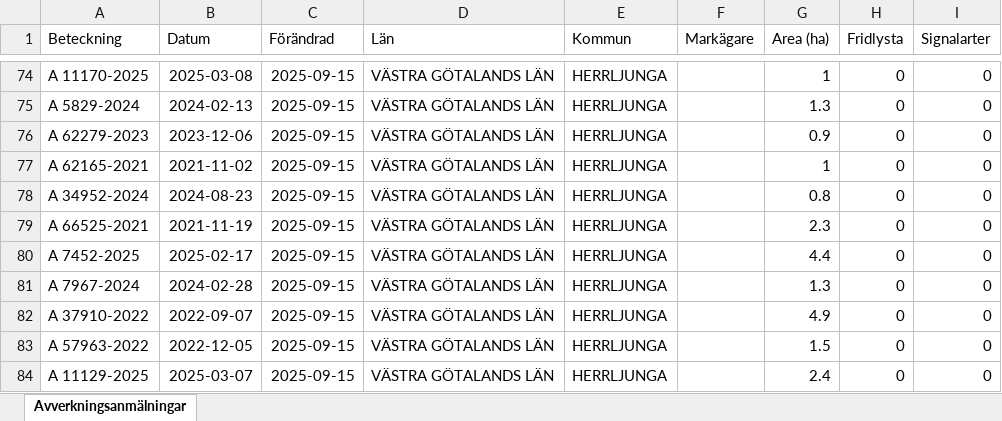
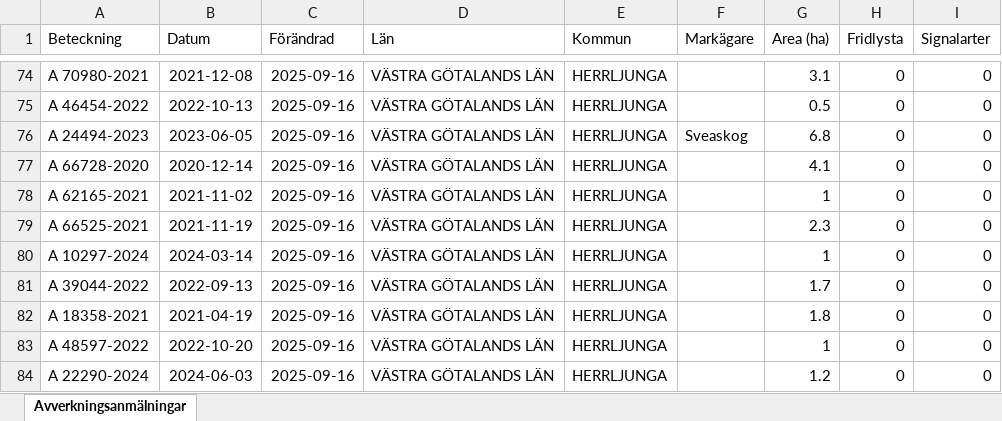
Before and after one commit to klasma/Logging_1466, an Excel workbook: Översikt HERRLJUNGA.xlsx, sheet Avverkningsanmälningar, drawn as a sheet; only a part is shown, gaps mark what is left out; values as stored, in another font and other column widths than the file's, no borders; the diff covers the shown part only; the diff names each change by its address in the sheet, - before the commit and + after, or states it on an @@ line.

```diff
--- a/Översikt HERRLJUNGA.xlsx (sheet Avverkningsanmälningar)
+++ b/Översikt HERRLJUNGA.xlsx (sheet Avverkningsanmälningar)
-A74 (Beteckning): A 11170-2025
+A74 (Beteckning): A 70980-2021
-B74 (Datum): 2025-03-08
+B74 (Datum): 2021-12-08
-C74:C84 (Förändrad): 2025-09-15
+C74:C84 (Förändrad): 2025-09-16
-G74 (Area (ha)): 1
+G74 (Area (ha)): 3.1
-A75 (Beteckning): A 5829-2024
+A75 (Beteckning): A 46454-2022
-B75 (Datum): 2024-02-13
+B75 (Datum): 2022-10-13
-G75 (Area (ha)): 1.3
+G75 (Area (ha)): 0.5
-A76 (Beteckning): A 62279-2023
+A76 (Beteckning): A 24494-2023
-B76 (Datum): 2023-12-06
+B76 (Datum): 2023-06-05
-F76 (Markägare): (empty)
+F76 (Markägare): Sveaskog
-G76 (Area (ha)): 0.9
+G76 (Area (ha)): 6.8
-A77 (Beteckning): A 62165-2021
+A77 (Beteckning): A 66728-2020
-B77 (Datum): 2021-11-02
+B77 (Datum): 2020-12-14
-G77 (Area (ha)): 1
+G77 (Area (ha)): 4.1
-A78 (Beteckning): A 34952-2024
+A78 (Beteckning): A 62165-2021
-B78 (Datum): 2024-08-23
+B78 (Datum): 2021-11-02
-G78 (Area (ha)): 0.8
+G78 (Area (ha)): 1
-A80 (Beteckning): A 7452-2025
+A80 (Beteckning): A 10297-2024
-B80 (Datum): 2025-02-17
+B80 (Datum): 2024-03-14
-G80 (Area (ha)): 4.4
+G80 (Area (ha)): 1
-A81 (Beteckning): A 7967-2024
+A81 (Beteckning): A 39044-2022
-B81 (Datum): 2024-02-28
+B81 (Datum): 2022-09-13
-G81 (Area (ha)): 1.3
+G81 (Area (ha)): 1.7
-A82 (Beteckning): A 37910-2022
+A82 (Beteckning): A 18358-2021
-B82 (Datum): 2022-09-07
+B82 (Datum): 2021-04-19
-G82 (Area (ha)): 4.9
+G82 (Area (ha)): 1.8
-A83 (Beteckning): A 57963-2022
+A83 (Beteckning): A 48597-2022
-B83 (Datum): 2022-12-05
+B83 (Datum): 2022-10-20
-G83 (Area (ha)): 1.5
+G83 (Area (ha)): 1
-A84 (Beteckning): A 11129-2025
+A84 (Beteckning): A 22290-2024
-B84 (Datum): 2025-03-07
+B84 (Datum): 2024-06-03
-G84 (Area (ha)): 2.4
+G84 (Area (ha)): 1.2
```
Also changed, not shown: 1550 edited cells elsewhere in this sheet, artfynd/A 15042-2024 artfynd.xlsx, artfynd/A 19923-2025 artfynd.xlsx, 24 other files.
